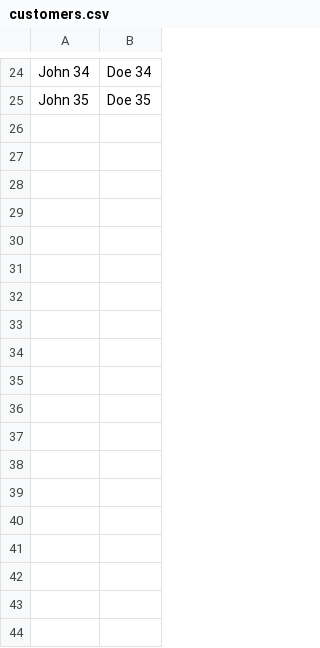
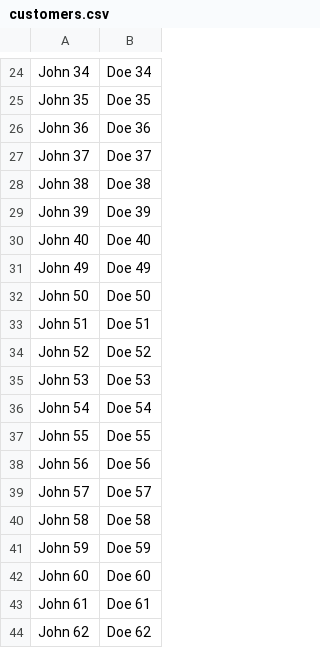
Before and after one commit to kahramanbayraktar/CheckoutTracker, a CSV file: Services/Customer/Customer.Web/wwwroot/data/customers.csv, drawn as a sheet; only a part is shown, gaps mark what is left out.

```diff
--- a/Services/Customer/Customer.Web/wwwroot/data/customers.csv
+++ b/Services/Customer/Customer.Web/wwwroot/data/customers.csv
@@ -25 +25,20 @@ John 34	Doe 34
 John 35	Doe 35
+John 36	Doe 36
+John 37	Doe 37
+John 38	Doe 38
+John 39	Doe 39
+John 40	Doe 40
+John 49	Doe 49
+John 50	Doe 50
+John 51	Doe 51
+John 52	Doe 52
+John 53	Doe 53
+John 54	Doe 54
+John 55	Doe 55
+John 56	Doe 56
+John 57	Doe 57
+John 58	Doe 58
+John 59	Doe 59
+John 60	Doe 60
+John 61	Doe 61
+John 62	Doe 62
```
Also changed, not shown: 22 other files.
